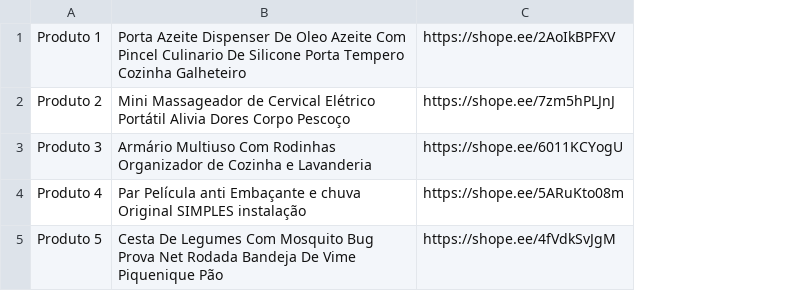
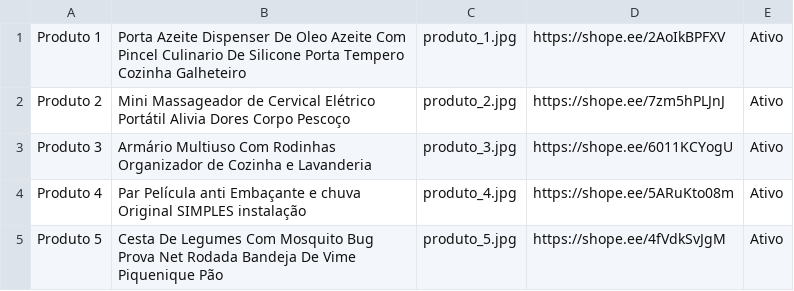
Before and after one commit to ricardogithubb/shoppingafiliados23, a CSV file: produtos.csv, drawn as a sheet; the diff names each change by its address in the sheet, - before the commit and + after, or states it on an @@ line.

Commit message:
Add files via upload

```diff
--- a/produtos.csv
+++ b/produtos.csv
+column C, rows 1-5: produto_1.jpg | produto_2.jpg | produto_3.jpg | produto_4.jpg | produto_5.jpg
+column E, rows 1-5: all Ativo
```
